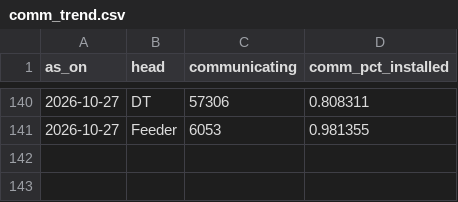
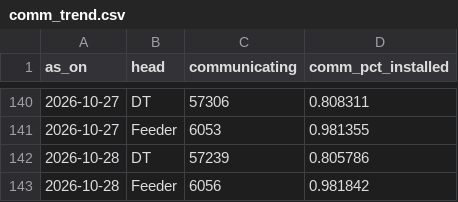
Before and after one commit to dvvnl-smart-meter-review/dvvnl-smart-meter-review.github.io, a CSV file: data/comm_trend.csv, drawn as a sheet; only a part is shown, gaps mark what is left out; the diff names each change by its address in the sheet, - before the commit and + after, or states it on an @@ line.

```diff
--- a/data/comm_trend.csv
+++ b/data/comm_trend.csv
+row 142: 2026-10-28 | DT | 57239 | 0.805786
+row 143: 2026-10-28 | Feeder | 6056 | 0.981842
```
Also changed, not shown: data/kpi_daily.csv, data/noncomm_daily.csv, 5 other files.
